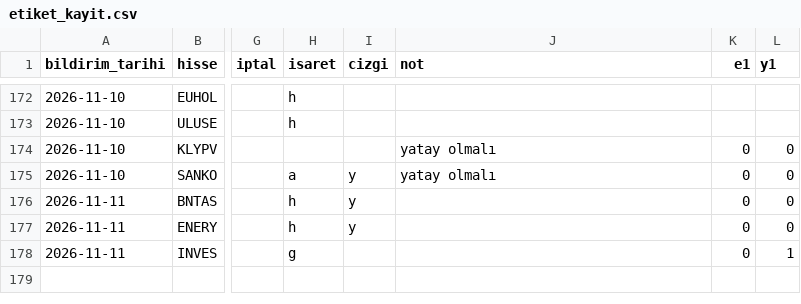
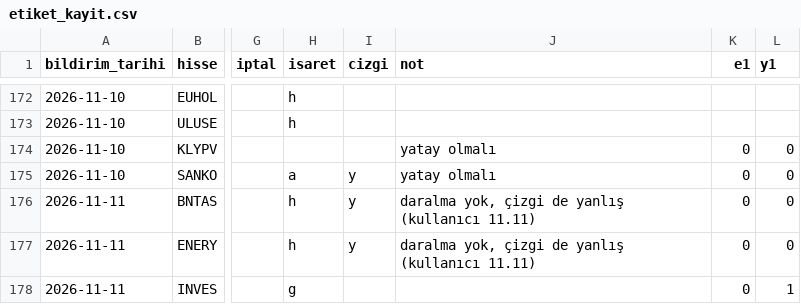
Before and after one commit to habibokay44-cyber/Daralma-bot, a CSV file: state/etiket_kayit.csv, drawn as a sheet; only a part is shown, gaps mark what is left out; the diff names each change by its address in the sheet, - before the commit and + after, or states it on an @@ line.

```diff
--- a/state/etiket_kayit.csv
+++ b/state/etiket_kayit.csv
-J176:J177 (not): (empty)
+J176:J177 (not): daralma yok, çizgi de yanlış (kullanıcı 11.11)
```
